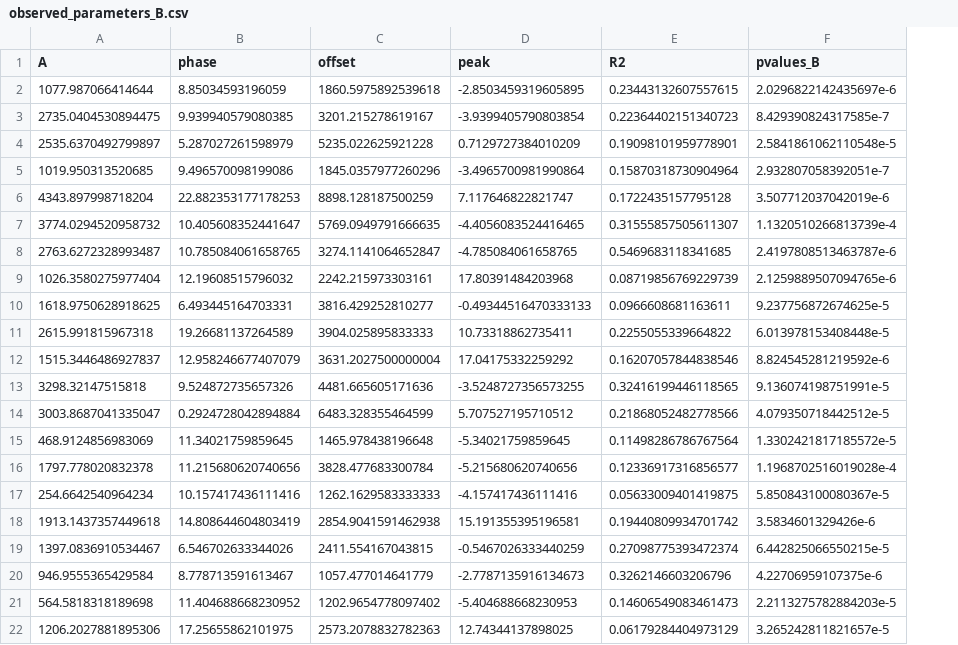
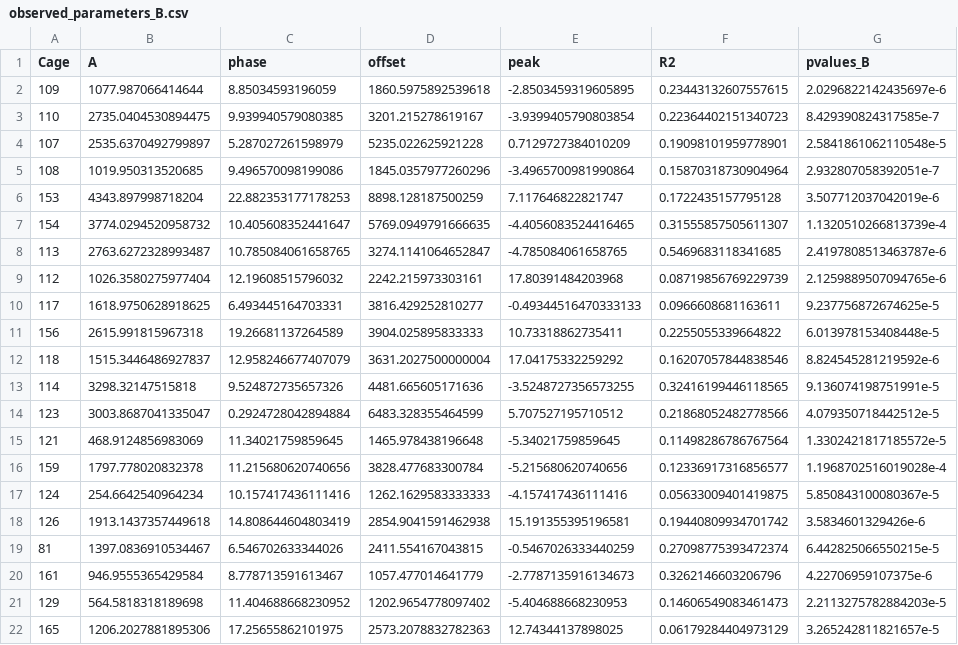
Before and after one commit to rela-v/diffcircadian_project, a CSV file: Results/observed_parameters_B.csv, drawn as a sheet; the diff names each change by its address in the sheet, - before the commit and + after, or states it on an @@ line.

Commit message:
added cages

```diff
--- a/Results/observed_parameters_B.csv
+++ b/Results/observed_parameters_B.csv
+column A (Cage), rows 2-22: 109 | 110 | 107 | 108 | 153 | 154 | 113 | 112 | 117 | 156 | 118 | 114 | 123 | 121 | 159 | 124 | 126 | 81 | 161 | 129 | 165
```
Also changed, not shown: Results/observed_parameters_A.csv, Results/observed_parameters_C.csv, 1 other file.
